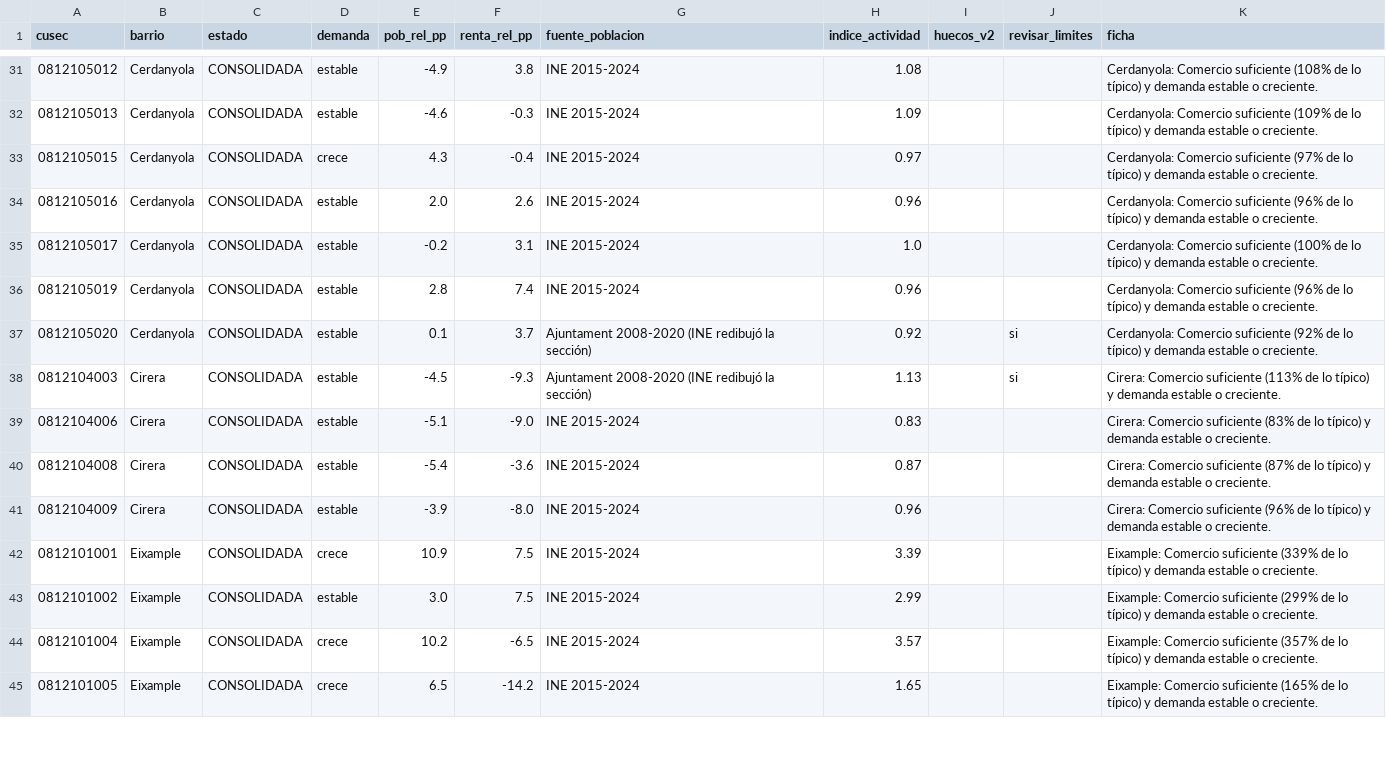
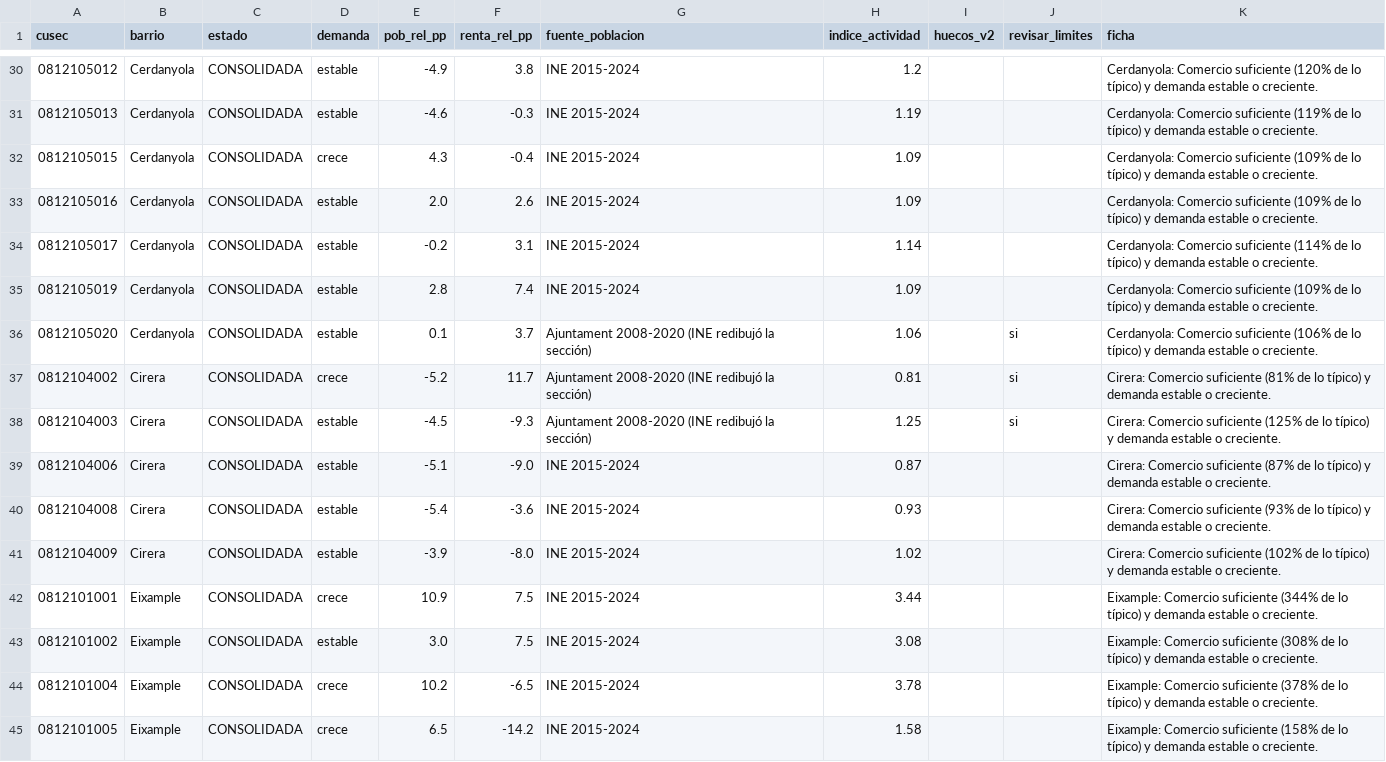
Before and after one commit to juancaa03/connectma-app, a CSV file: data/radar_v3.csv, drawn as a sheet; only a part is shown, gaps mark what is left out; the diff covers the shown part only.

```diff
--- a/data/radar_v3.csv
+++ b/data/radar_v3.csv
@@ -31,15 +30,16 @@ cusec,barrio,estado,demanda,pob_rel_pp,renta_rel_pp,fuente_poblacion,indice_acti
-0812105012,Cerdanyola,CONSOLIDADA,estable,-4.9,3.8,INE 2015-2024,1.08,,,Cerdanyola: Comercio suficiente (108% de lo típico) y demanda estable o creciente.
-0812105013,Cerdanyola,CONSOLIDADA,estable,-4.6,-0.3,INE 2015-2024,1.09,,,Cerdanyola: Comercio suficiente (109% de lo típico) y demanda estable o creciente.
-0812105015,Cerdanyola,CONSOLIDADA,crece,4.3,-0.4,INE 2015-2024,0.97,,,Cerdanyola: Comercio suficiente (97% de lo típico) y demanda estable o creciente.
-0812105016,Cerdanyola,CONSOLIDADA,estable,2.0,2.6,INE 2015-2024,0.96,,,Cerdanyola: Comercio suficiente (96% de lo típico) y demanda estable o creciente.
-0812105017,Cerdanyola,CONSOLIDADA,estable,-0.2,3.1,INE 2015-2024,1.0,,,Cerdanyola: Comercio suficiente (100% de lo típico) y demanda estable o creciente.
-0812105019,Cerdanyola,CONSOLIDADA,estable,2.8,7.4,INE 2015-2024,0.96,,,Cerdanyola: Comercio suficiente (96% de lo típico) y demanda estable o creciente.
-0812105020,Cerdanyola,CONSOLIDADA,estable,0.1,3.7,Ajuntament 2008-2020 (INE redibujó la sección),0.92,,si,Cerdanyola: Comercio suficiente (92% de lo típico) y demanda estable o creciente.
-0812104003,Cirera,CONSOLIDADA,estable,-4.5,-9.3,Ajuntament 2008-2020 (INE redibujó la sección),1.13,,si,Cirera: Comercio suficiente (113% de lo típico) y demanda estable o creciente.
-0812104006,Cirera,CONSOLIDADA,estable,-5.1,-9.0,INE 2015-2024,0.83,,,Cirera: Comercio suficiente (83% de lo típico) y demanda estable o creciente.
-0812104008,Cirera,CONSOLIDADA,estable,-5.4,-3.6,INE 2015-2024,0.87,,,Cirera: Comercio suficiente (87% de lo típico) y demanda estable o creciente.
-0812104009,Cirera,CONSOLIDADA,estable,-3.9,-8.0,INE 2015-2024,0.96,,,Cirera: Comercio suficiente (96% de lo típico) y demanda estable o creciente.
-0812101001,Eixample,CONSOLIDADA,crece,10.9,7.5,INE 2015-2024,3.39,,,Eixample: Comercio suficiente (339% de lo típico) y demanda estable o creciente.
-0812101002,Eixample,CONSOLIDADA,estable,3.0,7.5,INE 2015-2024,2.99,,,Eixample: Comercio suficiente (299% de lo típico) y demanda estable o creciente.
-0812101004,Eixample,CONSOLIDADA,crece,10.2,-6.5,INE 2015-2024,3.57,,,Eixample: Comercio suficiente (357% de lo típico) y demanda estable o creciente.
-0812101005,Eixample,CONSOLIDADA,crece,6.5,-14.2,INE 2015-2024,1.65,,,Eixample: Comercio suficiente (165% de lo típico) y demanda estable o creciente.
+0812105012,Cerdanyola,CONSOLIDADA,estable,-4.9,3.8,INE 2015-2024,1.2,,,Cerdanyola: Comercio suficiente (120% de lo típico) y demanda estable o creciente.
+0812105013,Cerdanyola,CONSOLIDADA,estable,-4.6,-0.3,INE 2015-2024,1.19,,,Cerdanyola: Comercio suficiente (119% de lo típico) y demanda estable o creciente.
+0812105015,Cerdanyola,CONSOLIDADA,crece,4.3,-0.4,INE 2015-2024,1.09,,,Cerdanyola: Comercio suficiente (109% de lo típico) y demanda estable o creciente.
+0812105016,Cerdanyola,CONSOLIDADA,estable,2.0,2.6,INE 2015-2024,1.09,,,Cerdanyola: Comercio suficiente (109% de lo típico) y demanda estable o creciente.
+0812105017,Cerdanyola,CONSOLIDADA,estable,-0.2,3.1,INE 2015-2024,1.14,,,Cerdanyola: Comercio suficiente (114% de lo típico) y demanda estable o creciente.
+0812105019,Cerdanyola,CONSOLIDADA,estable,2.8,7.4,INE 2015-2024,1.09,,,Cerdanyola: Comercio suficiente (109% de lo típico) y demanda estable o creciente.
+0812105020,Cerdanyola,CONSOLIDADA,estable,0.1,3.7,Ajuntament 2008-2020 (INE redibujó la sección),1.06,,si,Cerdanyola: Comercio suficiente (106% de lo típico) y demanda estable o creciente.
+0812104002,Cirera,CONSOLIDADA,crece,-5.2,11.7,Ajuntament 2008-2020 (INE redibujó la sección),0.81,,si,Cirera: Comercio suficiente (81% de lo típico) y demanda estable o creciente.
+0812104003,Cirera,CONSOLIDADA,estable,-4.5,-9.3,Ajuntament 2008-2020 (INE redibujó la sección),1.25,,si,Cirera: Comercio suficiente (125% de lo típico) y demanda estable o creciente.
+0812104006,Cirera,CONSOLIDADA,estable,-5.1,-9.0,INE 2015-2024,0.87,,,Cirera: Comercio suficiente (87% de lo típico) y demanda estable o creciente.
+0812104008,Cirera,CONSOLIDADA,estable,-5.4,-3.6,INE 2015-2024,0.93,,,Cirera: Comercio suficiente (93% de lo típico) y demanda estable o creciente.
+0812104009,Cirera,CONSOLIDADA,estable,-3.9,-8.0,INE 2015-2024,1.02,,,Cirera: Comercio suficiente (102% de lo típico) y demanda estable o creciente.
+0812101001,Eixample,CONSOLIDADA,crece,10.9,7.5,INE 2015-2024,3.44,,,Eixample: Comercio suficiente (344% de lo típico) y demanda estable o creciente.
+0812101002,Eixample,CONSOLIDADA,estable,3.0,7.5,INE 2015-2024,3.08,,,Eixample: Comercio suficiente (308% de lo típico) y demanda estable o creciente.
+0812101004,Eixample,CONSOLIDADA,crece,10.2,-6.5,INE 2015-2024,3.78,,,Eixample: Comercio suficiente (378% de lo típico) y demanda estable o creciente.
+0812101005,Eixample,CONSOLIDADA,crece,6.5,-14.2,INE 2015-2024,1.58,,,Eixample: Comercio suficiente (158% de lo típico) y demanda estable o creciente.
```
Also changed, not shown: 1 added row, 2 removed rows and 119 edited cells elsewhere in this file, data/contexto_seccion.csv, data/radar_v2_oportunidades.csv, 1 other file.
